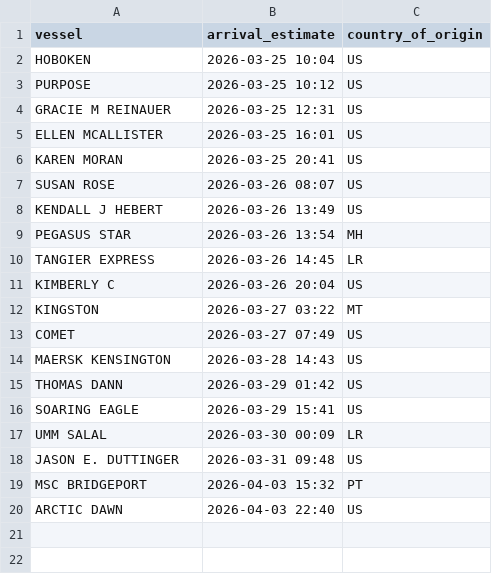
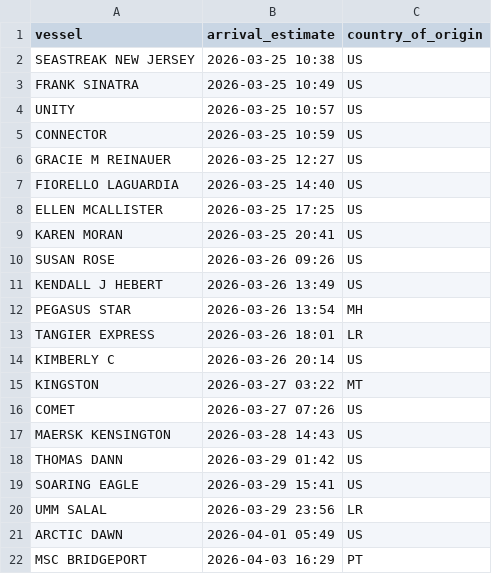
Before and after one commit to natalierjonas/FOCs-in-NYC, a CSV file: ships_estimates_fixed.csv, drawn as a sheet.

```diff
--- a/ships_estimates_fixed.csv
+++ b/ships_estimates_fixed.csv
@@ -1,14 +1,17 @@
 vessel,arrival_estimate,country_of_origin
-HOBOKEN,2026-03-25 10:04,US
-PURPOSE,2026-03-25 10:12,US
-GRACIE M REINAUER,2026-03-25 12:31,US
-ELLEN MCALLISTER,2026-03-25 16:01,US
+SEASTREAK NEW JERSEY,2026-03-25 10:38,US
+FRANK SINATRA,2026-03-25 10:49,US
+UNITY,2026-03-25 10:57,US
+CONNECTOR,2026-03-25 10:59,US
+GRACIE M REINAUER,2026-03-25 12:27,US
+FIORELLO LAGUARDIA,2026-03-25 14:40,US
+ELLEN MCALLISTER,2026-03-25 17:25,US
 KAREN MORAN,2026-03-25 20:41,US
-SUSAN ROSE,2026-03-26 08:07,US
+SUSAN ROSE,2026-03-26 09:26,US
 KENDALL J HEBERT,2026-03-26 13:49,US
 PEGASUS STAR,2026-03-26 13:54,MH
-TANGIER EXPRESS,2026-03-26 14:45,LR
-KIMBERLY C,2026-03-26 20:04,US
+TANGIER EXPRESS,2026-03-26 18:01,LR
+KIMBERLY C,2026-03-26 20:14,US
 KINGSTON,2026-03-27 03:22,MT
-COMET,2026-03-27 07:49,US
+COMET,2026-03-27 07:26,US
 MAERSK KENSINGTON,2026-03-28 14:43,US
@@ -16,5 +19,4 @@ THOMAS DANN,2026-03-29 01:42,US
 SOARING EAGLE,2026-03-29 15:41,US
-UMM SALAL,2026-03-30 00:09,LR
-JASON E. DUTTINGER,2026-03-31 09:48,US
-MSC BRIDGEPORT,2026-04-03 15:32,PT
-ARCTIC DAWN,2026-04-03 22:40,US
+UMM SALAL,2026-03-29 23:56,LR
+ARCTIC DAWN,2026-04-01 05:49,US
+MSC BRIDGEPORT,2026-04-03 16:29,PT
```
Also changed, not shown: filtered_ships.csv.
